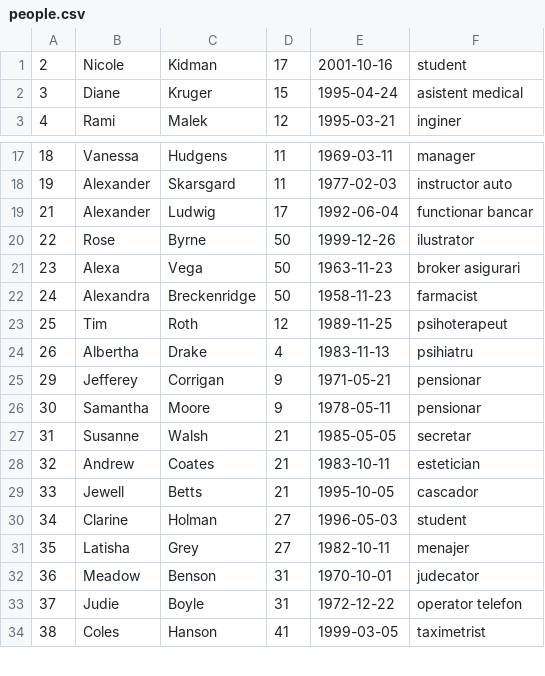
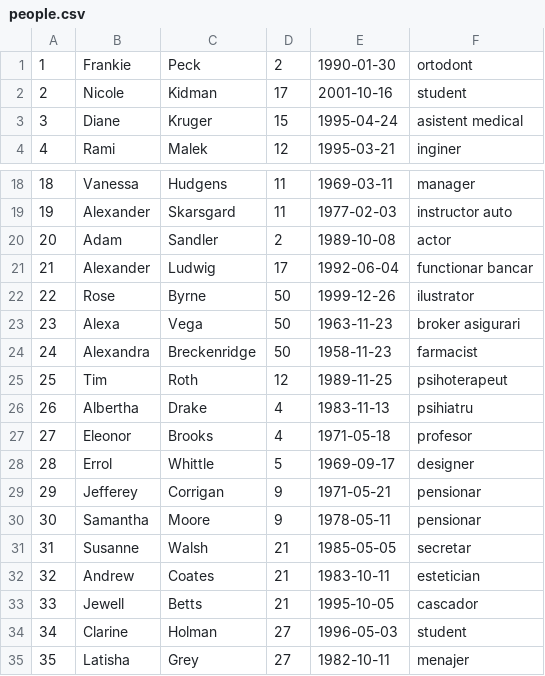
Before and after one commit to buteanrares/Lab4-Ex4, a CSV file: Database/people.csv, drawn as a sheet; only a part is shown, gaps mark what is left out; the shorter side is filled out with more unchanged rows.

```diff
--- a/Database/people.csv
+++ b/Database/people.csv
@@ -1 +1,2 @@
+1,Frankie,Peck,2,1990-01-30,ortodont
 2,Nicole,Kidman,17,2001-10-16,student
@@ -18,2 +19,3 @@
 19,Alexander,Skarsgard,11,1977-02-03,instructor auto
+20,Adam,Sandler,2,1989-10-08,actor
 21,Alexander,Ludwig,17,1992-06-04,functionar bancar
@@ -24,2 +26,4 @@
 26,Albertha,Drake,4,1983-11-13,psihiatru
+27,Eleonor,Brooks,4,1971-05-18,profesor
+28,Errol,Whittle,5,1969-09-17,designer
 29,Jefferey,Corrigan,9,1971-05-21,pensionar
```
Also changed, not shown: Database/apartments.csv, 4 other files.
